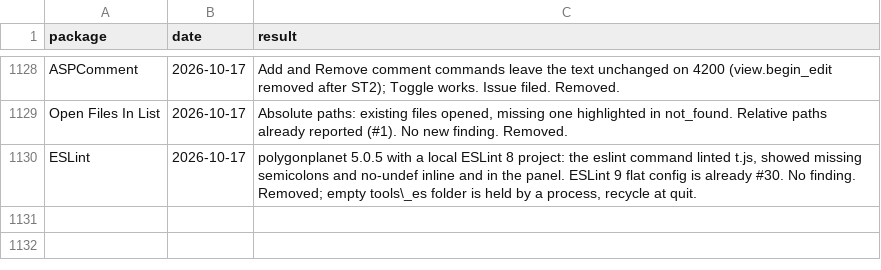
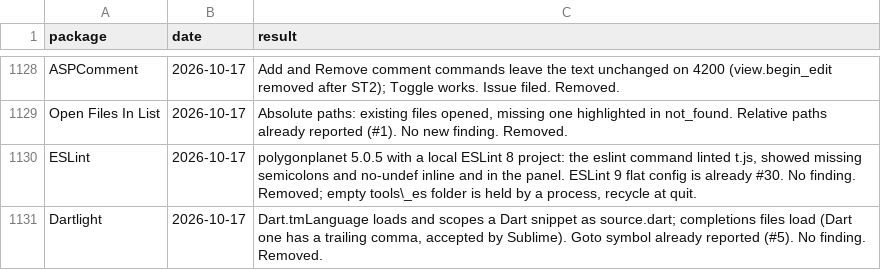
Before and after one commit to dpc00/sublime-package-audit, a TSV file: RESULTS.tsv, drawn as a sheet; only a part is shown, gaps mark what is left out; the diff names each change by its address in the sheet, - before the commit and + after, or states it on an @@ line.

```diff
--- a/RESULTS.tsv
+++ b/RESULTS.tsv
+row 1131: Dartlight | 2026-10-17 | Dart.tmLanguage loads and scopes a Dart snippet as source.dart; completions files load (Dart one has a trailing comma, accepted by Sublime). Goto symbol already reported (#5). No finding. Removed.
```
